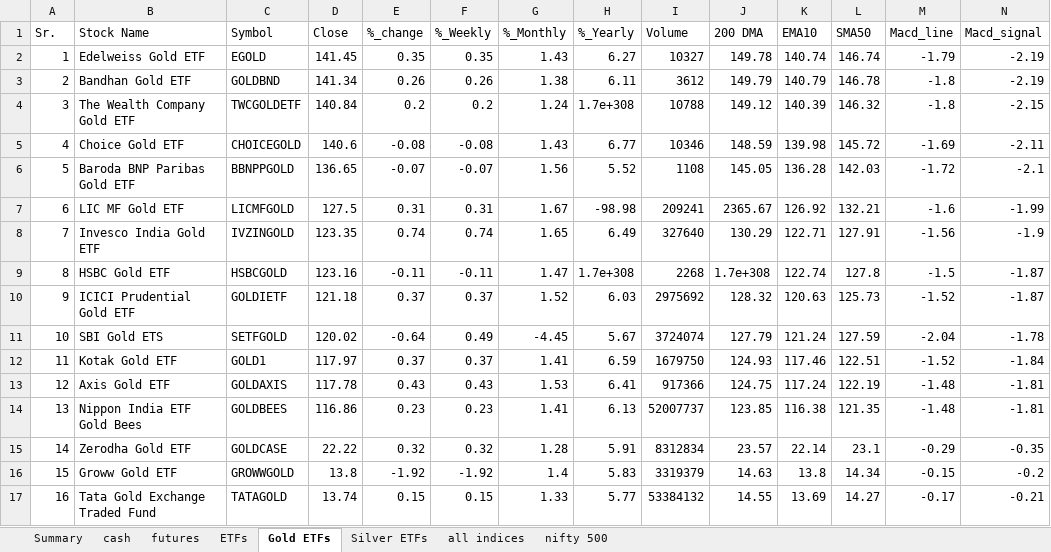
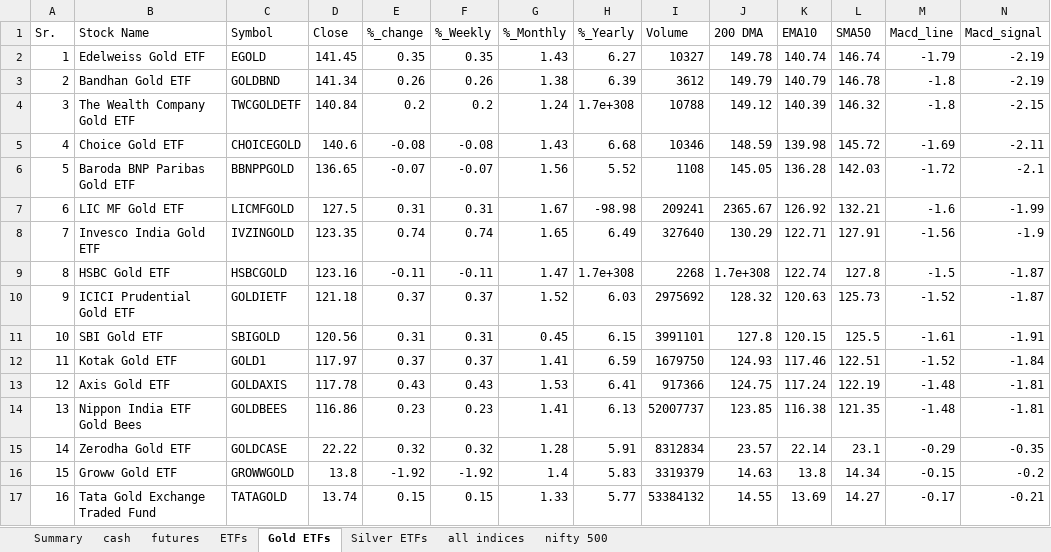
Before and after one commit to mohilsanghavi/Tlive, an Excel workbook: data/Chartink_Groups_2026-11-10.xlsx, sheet Gold ETFs, drawn as a sheet; only a part is shown; values as stored, in another font and other column widths than the file's, no borders; the diff covers the shown part only; the diff names each change by its address in the sheet, - before the commit and + after, or states it on an @@ line.

```diff
--- a/data/Chartink_Groups_2026-11-10.xlsx (sheet Gold ETFs)
+++ b/data/Chartink_Groups_2026-11-10.xlsx (sheet Gold ETFs)
-H3 (%_Yearly): 6.11
+H3 (%_Yearly): 6.39
-H5 (%_Yearly): 6.77
+H5 (%_Yearly): 6.68
-B11 (Stock Name): SBI Gold ETS
+B11 (Stock Name): SBI Gold ETF
-C11 (Symbol): SETFGOLD
+C11 (Symbol): SBIGOLD
-D11 (Close): 120.02
+D11 (Close): 120.56
-E11 (%_change): -0.64
+E11 (%_change): 0.31
-F11 (%_Weekly): 0.49
+F11 (%_Weekly): 0.31
-G11 (%_Monthly): -4.45
+G11 (%_Monthly): 0.45
-H11 (%_Yearly): 5.67
+H11 (%_Yearly): 6.15
-I11 (Volume): 3724074
+I11 (Volume): 3991101
-J11 (200 DMA): 127.79
+J11 (200 DMA): 127.8
-K11 (EMA10): 121.24
+K11 (EMA10): 120.15
-L11 (SMA50): 127.59
+L11 (SMA50): 125.5
-M11 (Macd_line): -2.04
+M11 (Macd_line): -1.61
-N11 (Macd_signal): -1.78
+N11 (Macd_signal): -1.91
```
Also changed, not shown: 8 edited cells elsewhere in this sheet, sheet cash, sheet nifty 500, sheet futures, sheet ETFs, sheet Summary, sheet Silver ETFs.
